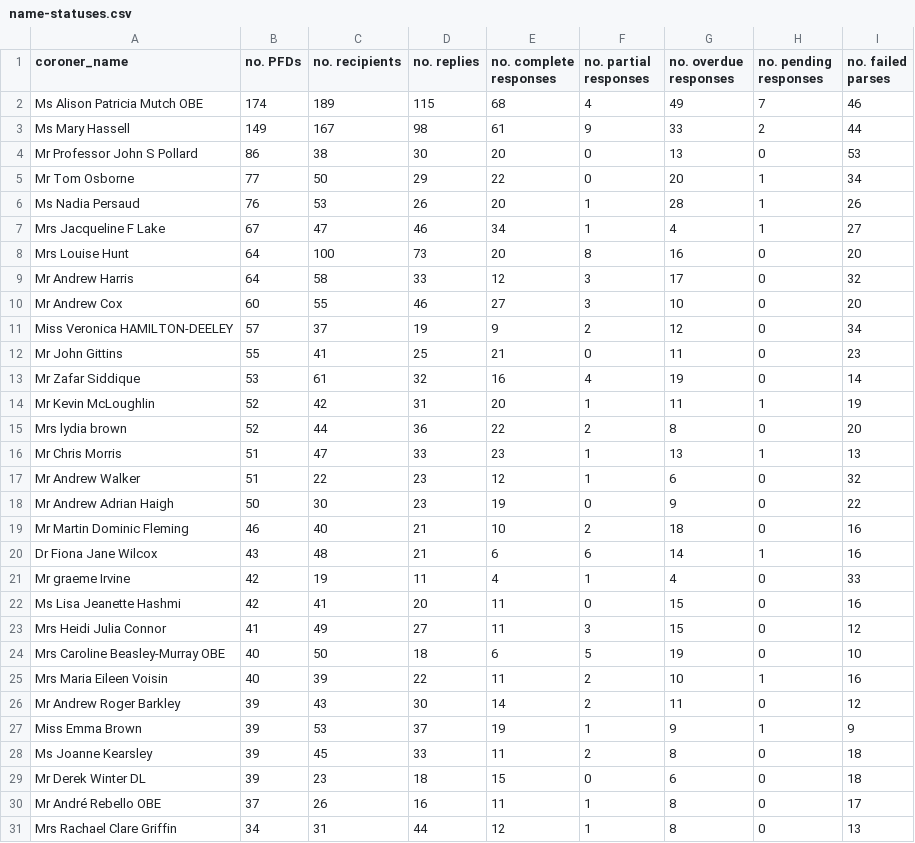
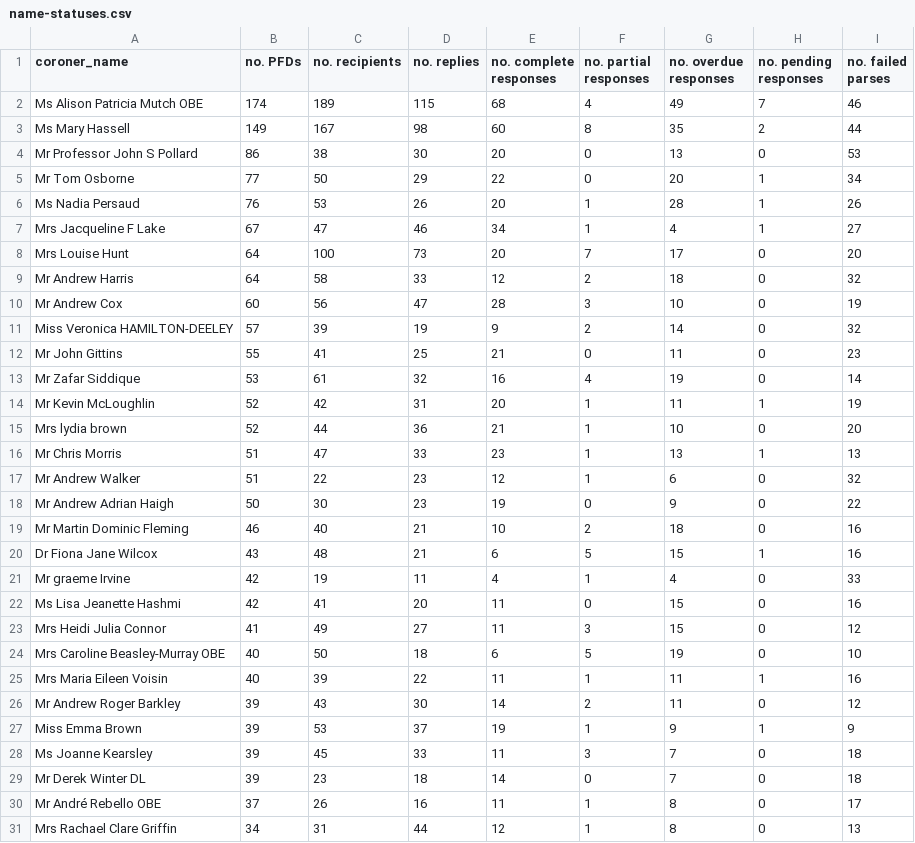
Before and after one commit to Mr-Helpful/preventable-deaths-scraper, a CSV file: src/analyse/counts/data/sent/name-statuses.csv, drawn as a sheet; only a part is shown; the diff covers the shown part only.

```diff
--- a/src/analyse/counts/data/sent/name-statuses.csv
+++ b/src/analyse/counts/data/sent/name-statuses.csv
@@ -2,3 +2,3 @@ coroner_name,no. PFDs,no. recipients,no. replies,no. complete responses,no. part
 Ms Alison Patricia Mutch OBE,174,189,115,68,4,49,7,46
-Ms Mary Hassell,149,167,98,61,9,33,2,44
+Ms Mary Hassell,149,167,98,60,8,35,2,44
 Mr Professor John S Pollard,86,38,30,20,0,13,0,53
@@ -7,6 +7,6 @@ Ms Nadia Persaud,76,53,26,20,1,28,1,26
 Mrs Jacqueline F Lake,67,47,46,34,1,4,1,27
-Mrs Louise Hunt,64,100,73,20,8,16,0,20
-Mr Andrew Harris,64,58,33,12,3,17,0,32
-Mr Andrew Cox,60,55,46,27,3,10,0,20
-Miss Veronica HAMILTON-DEELEY,57,37,19,9,2,12,0,34
+Mrs Louise Hunt,64,100,73,20,7,17,0,20
+Mr Andrew Harris,64,58,33,12,2,18,0,32
+Mr Andrew Cox,60,56,47,28,3,10,0,19
+Miss Veronica HAMILTON-DEELEY,57,39,19,9,2,14,0,32
 Mr John Gittins,55,41,25,21,0,11,0,23
@@ -14,3 +14,3 @@ Mr Zafar Siddique,53,61,32,16,4,19,0,14
 Mr Kevin McLoughlin,52,42,31,20,1,11,1,19
-Mrs lydia brown,52,44,36,22,2,8,0,20
+Mrs lydia brown,52,44,36,21,1,10,0,20
 Mr Chris Morris,51,47,33,23,1,13,1,13
@@ -19,3 +19,3 @@ Mr Andrew Adrian Haigh,50,30,23,19,0,9,0,22
 Mr Martin Dominic Fleming,46,40,21,10,2,18,0,16
-Dr Fiona Jane Wilcox,43,48,21,6,6,14,1,16
+Dr Fiona Jane Wilcox,43,48,21,6,5,15,1,16
 Mr graeme Irvine,42,19,11,4,1,4,0,33
@@ -24,7 +24,7 @@ Mrs Heidi Julia Connor,41,49,27,11,3,15,0,12
 Mrs Caroline Beasley-Murray OBE,40,50,18,6,5,19,0,10
-Mrs Maria Eileen Voisin,40,39,22,11,2,10,1,16
+Mrs Maria Eileen Voisin,40,39,22,11,1,11,1,16
 Mr Andrew Roger Barkley,39,43,30,14,2,11,0,12
 Miss Emma Brown,39,53,37,19,1,9,1,9
-Ms Joanne Kearsley,39,45,33,11,2,8,0,18
-Mr Derek Winter DL,39,23,18,15,0,6,0,18
+Ms Joanne Kearsley,39,45,33,11,3,7,0,18
+Mr Derek Winter DL,39,23,18,14,0,7,0,18
 Mr André Rebello OBE,37,26,16,11,1,8,0,17
```
Also changed, not shown: 24 edited cells elsewhere in this file, src/analyse/counts/data/sent/area-statuses.csv, src/analyse/counts/data/sent/sent-counts.csv, 8 other files.
